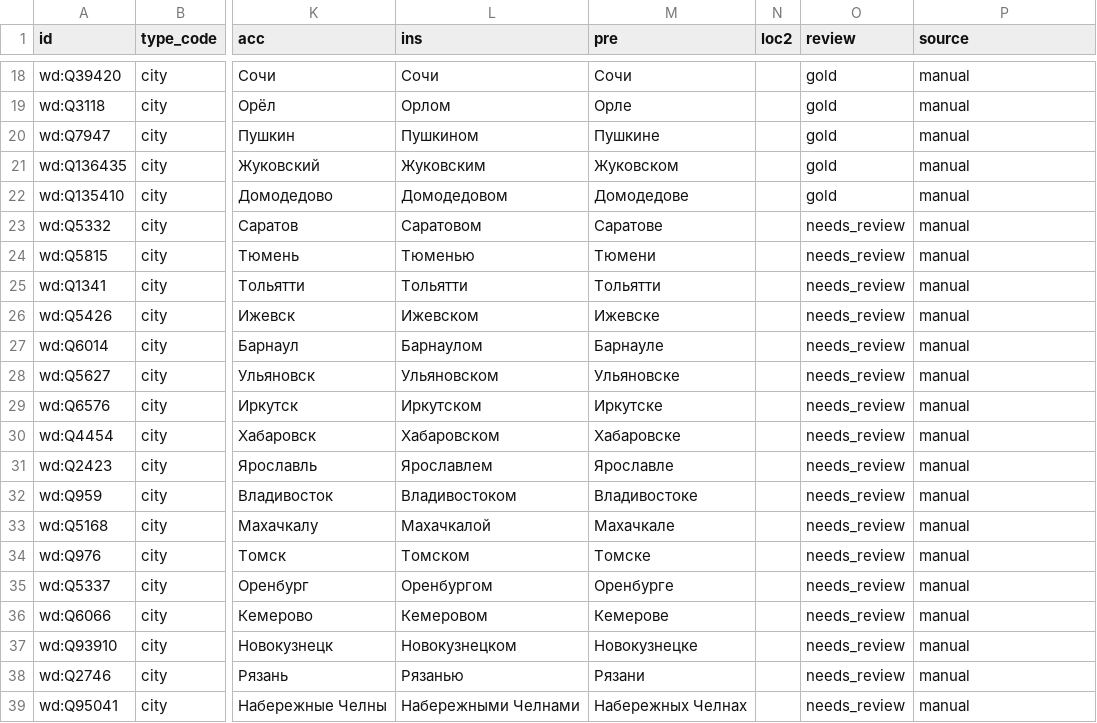
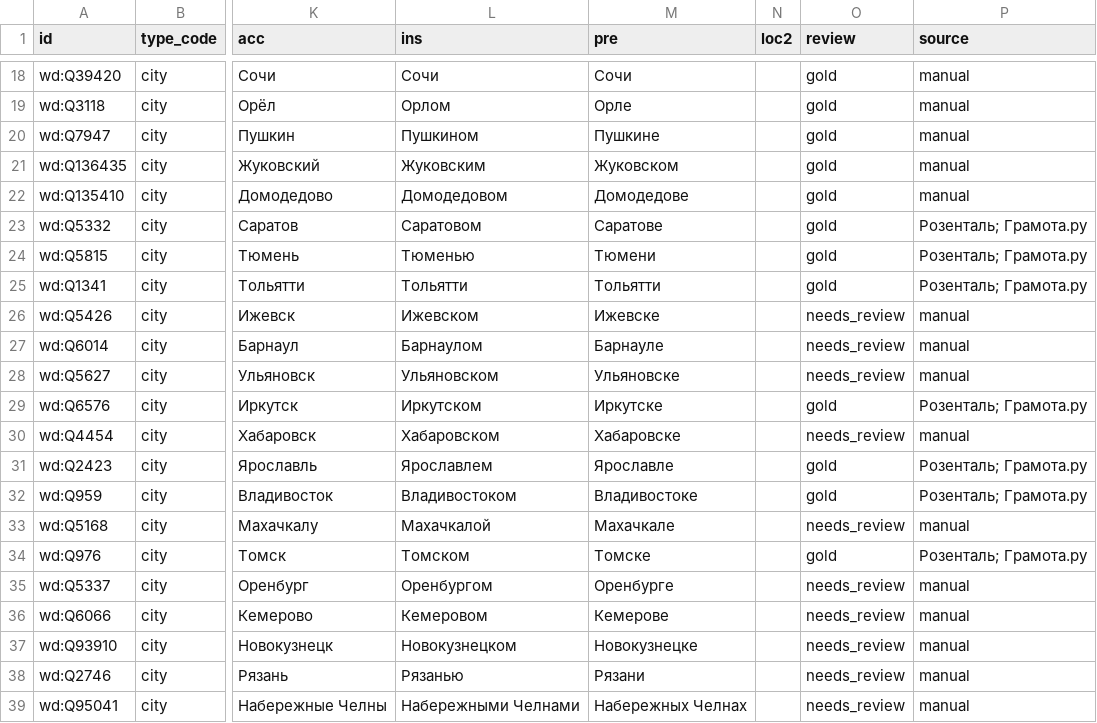
Before and after one commit to unhexx/toponym, a CSV file: data/declensions/cities-major.csv, drawn as a sheet; only a part is shown, gaps mark what is left out; the diff covers the shown part only; the diff names each change by its address in the sheet, - before the commit and + after, or states it on an @@ line.

Commit message:
feat: принять высокочастотные склонения городов и ФОИВ в gold
Поштучная приёмка по Розенталю и Грамоте.ру; творительный Воронежа — Воронежем.
Остаток needs_review; фикстуры DECLENSIONS.md не тронуты.

```diff
--- a/data/declensions/cities-major.csv
+++ b/data/declensions/cities-major.csv
-O23:O25 (review): needs_review
+O23:O25 (review): gold
-P23:P25 (source): manual
+P23:P25 (source): Розенталь; Грамота.ру
-O29 (review): needs_review
+O29 (review): gold
-P29 (source): manual
+P29 (source): Розенталь; Грамота.ру
-O31:O32 (review): needs_review
+O31:O32 (review): gold
-P31:P32 (source): manual
+P31:P32 (source): Розенталь; Грамота.ру
-O34 (review): needs_review
+O34 (review): gold
-P34 (source): manual
+P34 (source): Розенталь; Грамота.ру
```
Also changed, not shown: 31 edited cells elsewhere in this file, data/declensions/agencies.csv, 3 other files.
